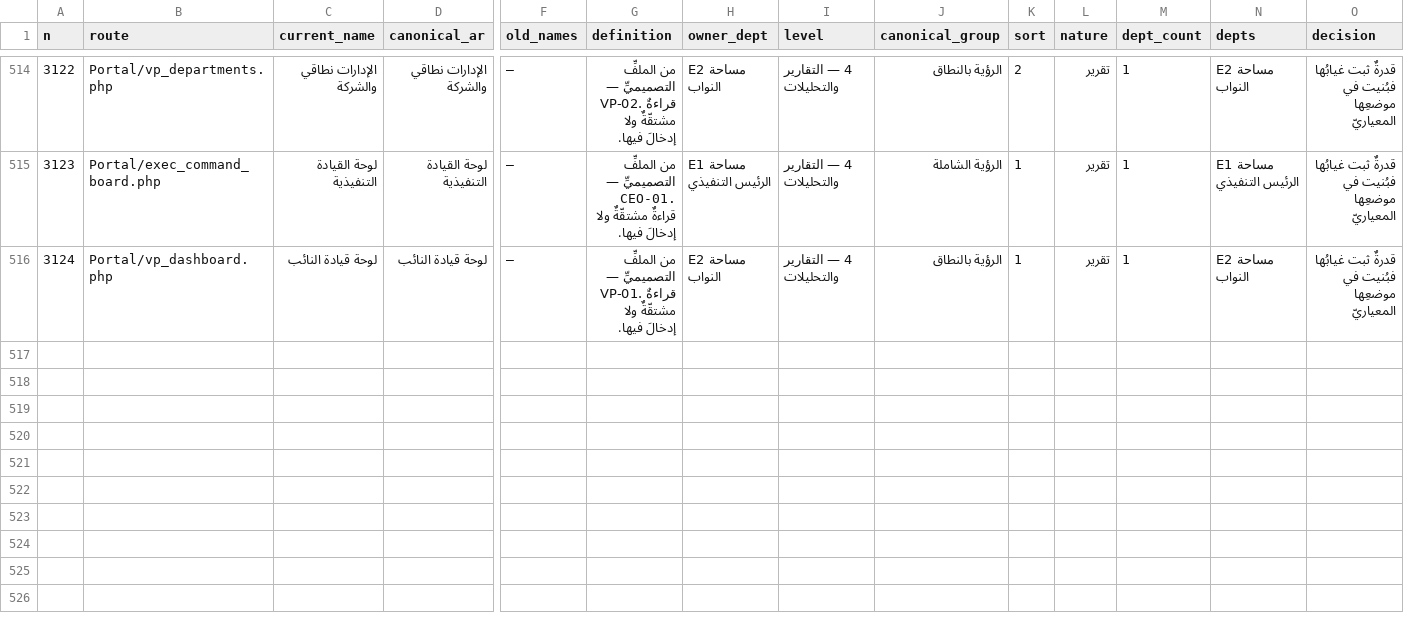
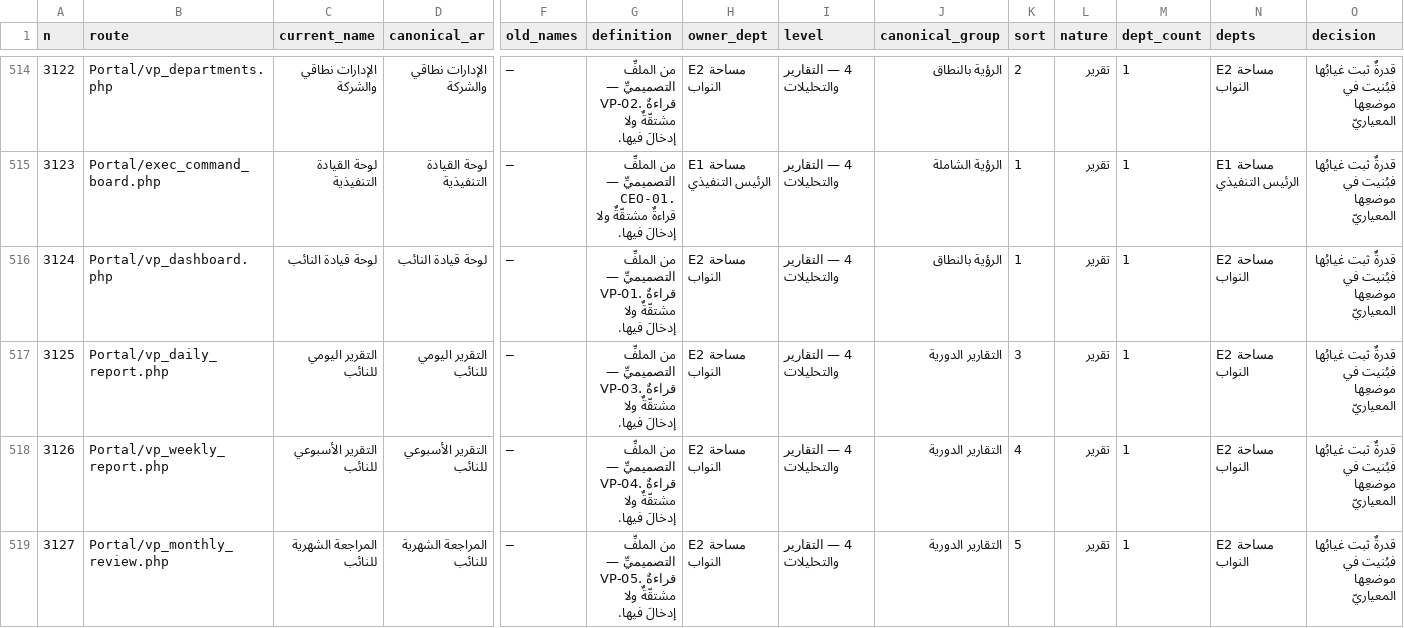
Before and after one commit to mohamed-sd/ems, a CSV file: docs/uxui_matrix_20260818.csv, drawn as a sheet; only a part is shown, gaps mark what is left out; rows hold the shown columns only; the diff names each change by its address in the sheet, - before the commit and + after, or states it on an @@ line.

```diff
--- a/docs/uxui_matrix_20260818.csv
+++ b/docs/uxui_matrix_20260818.csv
+row 517: 3125 | Portal/vp_daily_report.php | التقرير اليومي للنائب | التقرير اليومي للنائب | — | من الملفِّ التصميميِّ — VP-03. قراءةٌ مشتقّةٌ ولا إدخالَ فيها. | E2 مساحة النواب | 4 — التقارير والتحليلات | التقارير الدورية | 3 | تقرير | 1 | E2 مساحة النواب | قدرةٌ ثبت غيابُها فبُنيت في موضعِها المعياريّ
+row 518: 3126 | Portal/vp_weekly_report.php | التقرير الأسبوعي للنائب | التقرير الأسبوعي للنائب | — | من الملفِّ التصميميِّ — VP-04. قراءةٌ مشتقّةٌ ولا إدخالَ فيها. | E2 مساحة النواب | 4 — التقارير والتحليلات | التقارير الدورية | 4 | تقرير | 1 | E2 مساحة النواب | قدرةٌ ثبت غيابُها فبُنيت في موضعِها المعياريّ
+row 519: 3127 | Portal/vp_monthly_review.php | المراجعة الشهرية للنائب | المراجعة الشهرية للنائب | — | من الملفِّ التصميميِّ — VP-05. قراءةٌ مشتقّةٌ ولا إدخالَ فيها. | E2 مساحة النواب | 4 — التقارير والتحليلات | التقارير الدورية | 5 | تقرير | 1 | E2 مساحة النواب | قدرةٌ ثبت غيابُها فبُنيت في موضعِها المعياريّ
```
Also changed, not shown: 6 other files.
